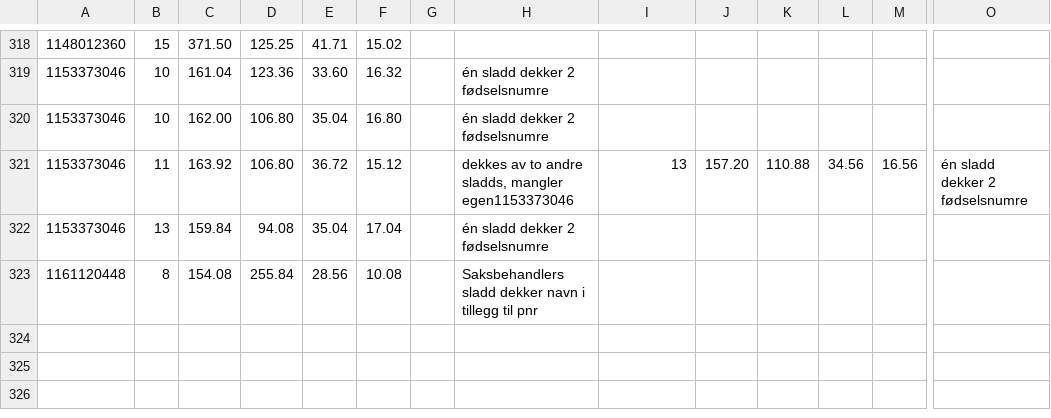
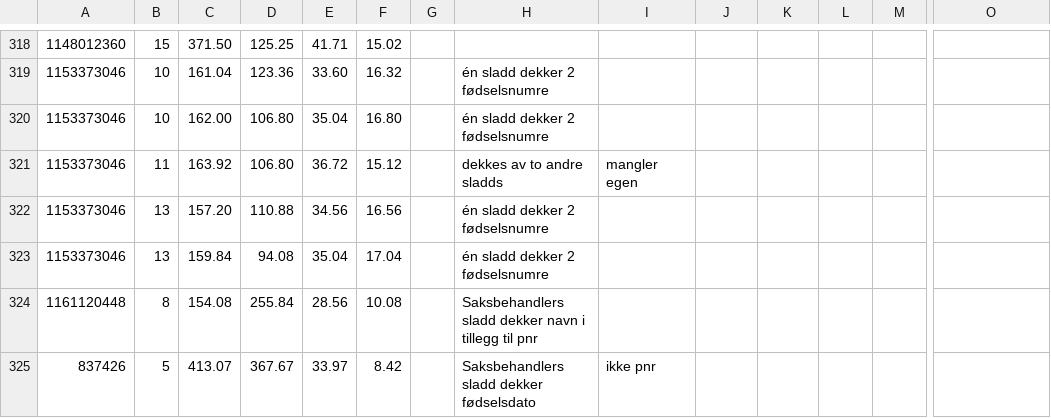
Before and after one commit to kartverket/dokumentbestilling-smart-sladding, a CSV file: manglende_labels.csv, drawn as a sheet; only a part is shown, gaps mark what is left out; rows hold the shown columns only; the diff names each change by its address in the sheet, - before the commit and + after, or states it on an @@ line.

Commit message:
Oppdater ugyldige labels og manglende labels

```diff
--- a/manglende_labels.csv
+++ b/manglende_labels.csv
-H321: dekkes av to andre sladds, mangler egen1153373046
+H321: dekkes av to andre sladds
-I321: 13
+I321: mangler egen
-J321: 157.20
+J321: (empty)
-K321: 110.88
+K321: (empty)
-L321: 34.56
+L321: (empty)
-M321: 16.56
+M321: (empty)
-O321: én sladd dekker 2 fødselsnumre
+O321: (empty)
+row 322: 1153373046 | 13 | 157.20 | 110.88 | 34.56 | 16.56 |  | én sladd dekker 2 fødselsnumre
+row 325: 837426 | 5 | 413.07 | 367.67 | 33.97 | 8.42 |  | Saksbehandlers sladd dekker fødselsdato | ikke pnr
```
Also changed, not shown: 1 other file.
